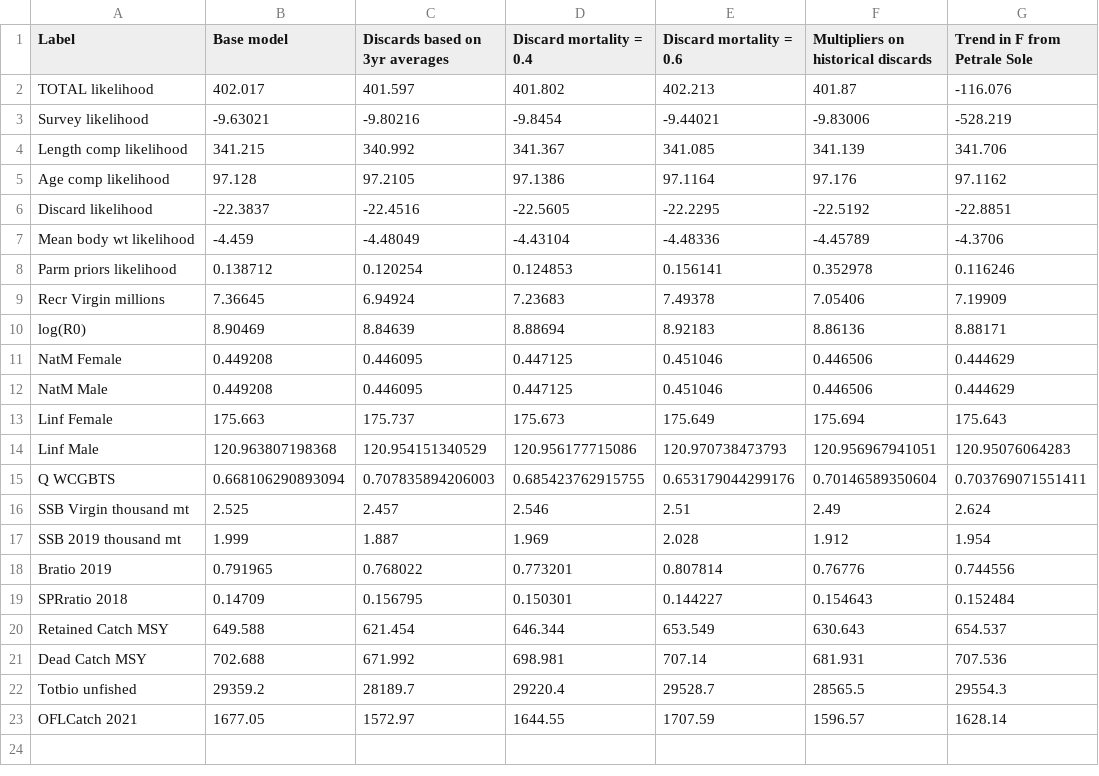
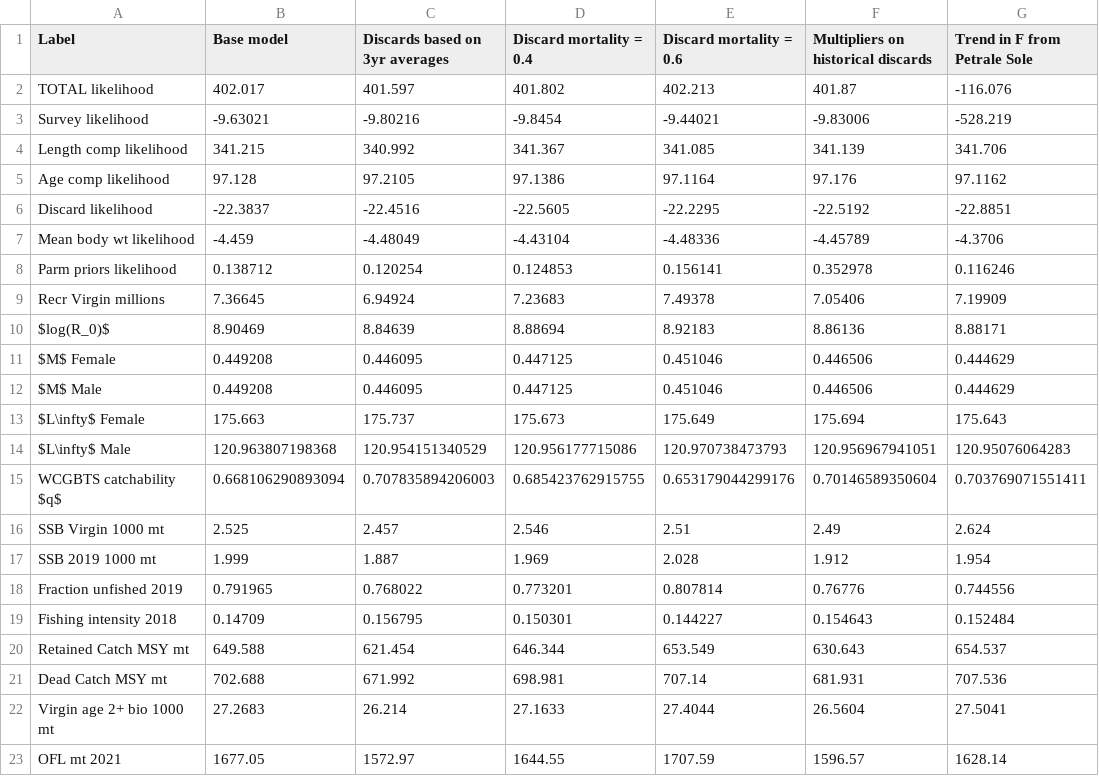
Before and after one commit to iantaylor-NOAA/BigSkate_Doc, a CSV file: txt_files/Sensitivities_catch.csv, drawn as a sheet.

```diff
--- a/txt_files/Sensitivities_catch.csv
+++ b/txt_files/Sensitivities_catch.csv
@@ -9,15 +9,15 @@
 "Recr Virgin millions",7.36645,6.94924,7.23683,7.49378,7.05406,7.19909
-"log(R0)",8.90469,8.84639,8.88694,8.92183,8.86136,8.88171
-"NatM Female ",0.449208,0.446095,0.447125,0.451046,0.446506,0.444629
-"NatM Male ",0.449208,0.446095,0.447125,0.451046,0.446506,0.444629
-"Linf Female ",175.663,175.737,175.673,175.649,175.694,175.643
-"Linf Male ",120.963807198368,120.954151340529,120.956177715086,120.970738473793,120.956967941051,120.95076064283
-"Q WCGBTS",0.668106290893094,0.707835894206003,0.685423762915755,0.653179044299176,0.70146589350604,0.703769071551411
-"SSB Virgin thousand mt",2.525,2.457,2.546,2.51,2.49,2.624
-"SSB 2019 thousand mt",1.999,1.887,1.969,2.028,1.912,1.954
-"Bratio 2019",0.791965,0.768022,0.773201,0.807814,0.76776,0.744556
-"SPRratio 2018",0.14709,0.156795,0.150301,0.144227,0.154643,0.152484
-"Retained Catch MSY",649.588,621.454,646.344,653.549,630.643,654.537
-"Dead Catch MSY",702.688,671.992,698.981,707.14,681.931,707.536
-"Totbio unfished",29359.2,28189.7,29220.4,29528.7,28565.5,29554.3
-"OFLCatch 2021",1677.05,1572.97,1644.55,1707.59,1596.57,1628.14
+"$log(R_0)$",8.90469,8.84639,8.88694,8.92183,8.86136,8.88171
+"$M$ Female ",0.449208,0.446095,0.447125,0.451046,0.446506,0.444629
+"$M$ Male ",0.449208,0.446095,0.447125,0.451046,0.446506,0.444629
+"$L\infty$ Female ",175.663,175.737,175.673,175.649,175.694,175.643
+"$L\infty$ Male ",120.963807198368,120.954151340529,120.956177715086,120.970738473793,120.956967941051,120.95076064283
+"WCGBTS catchability $q$",0.668106290893094,0.707835894206003,0.685423762915755,0.653179044299176,0.70146589350604,0.703769071551411
+"SSB Virgin 1000 mt",2.525,2.457,2.546,2.51,2.49,2.624
+"SSB 2019 1000 mt",1.999,1.887,1.969,2.028,1.912,1.954
+"Fraction unfished 2019",0.791965,0.768022,0.773201,0.807814,0.76776,0.744556
+"Fishing intensity 2018",0.14709,0.156795,0.150301,0.144227,0.154643,0.152484
+"Retained Catch MSY mt",649.588,621.454,646.344,653.549,630.643,654.537
+"Dead Catch MSY mt",702.688,671.992,698.981,707.14,681.931,707.536
+"Virgin age 2+ bio 1000 mt",27.2683,26.214,27.1633,27.4044,26.5604,27.5041
+"OFL mt 2021",1677.05,1572.97,1644.55,1707.59,1596.57,1628.14
```
Also changed, not shown: txt_files/Sensitivities_bio.csv, txt_files/Sensitivities_misc.csv, 2 other files.
